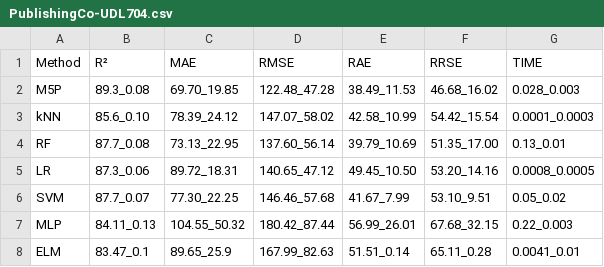
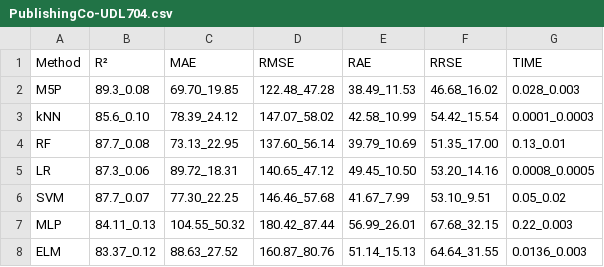
Before and after one commit to geneura-papers/2015_books, a CSV file: Tables_to_figures/datasets/ReliefFAttributeEval-FS/PublishingCo-UDL704.csv, drawn as a sheet.

```diff
--- a/Tables_to_figures/datasets/ReliefFAttributeEval-FS/PublishingCo-UDL704.csv
+++ b/Tables_to_figures/datasets/ReliefFAttributeEval-FS/PublishingCo-UDL704.csv
@@ -7,2 +7,2 @@ SVM;87.7_0.07;77.30_22.25;146.46_57.68;41.67_7.99;53.10_9.51;0.05_0.02
 MLP;84.11_0.13;104.55_50.32;180.42_87.44;56.99_26.01;67.68_32.15;0.22_0.003
-ELM;83.47_0.1;89.65_25.9;167.99_82.63;51.51_0.14;65.11_0.28;0.0041_0.01
+ELM;83.37_0.12;88.63_27.52;160.87_80.76;51.14_15.13;64.64_31.55;0.0136_0.003
```
Also changed, not shown: Tables_to_figures/datasets/AllAttributes/PublishingCo-UDL704.csv, Tables_to_figures/datasets/AllAttributes/PublishingCo-UDL929.csv, 18 other files.
